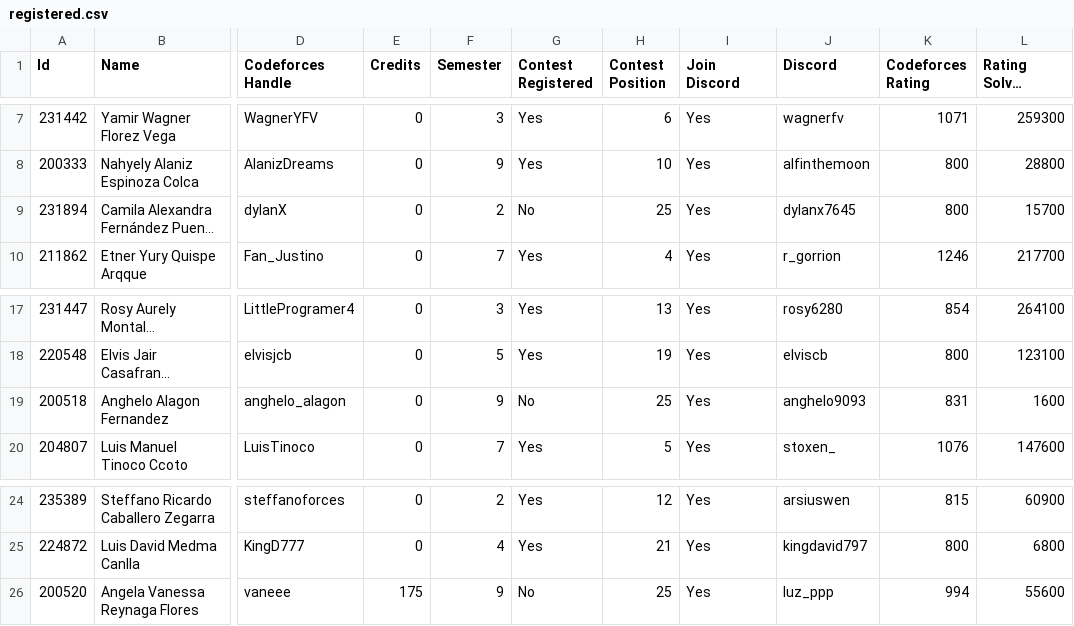
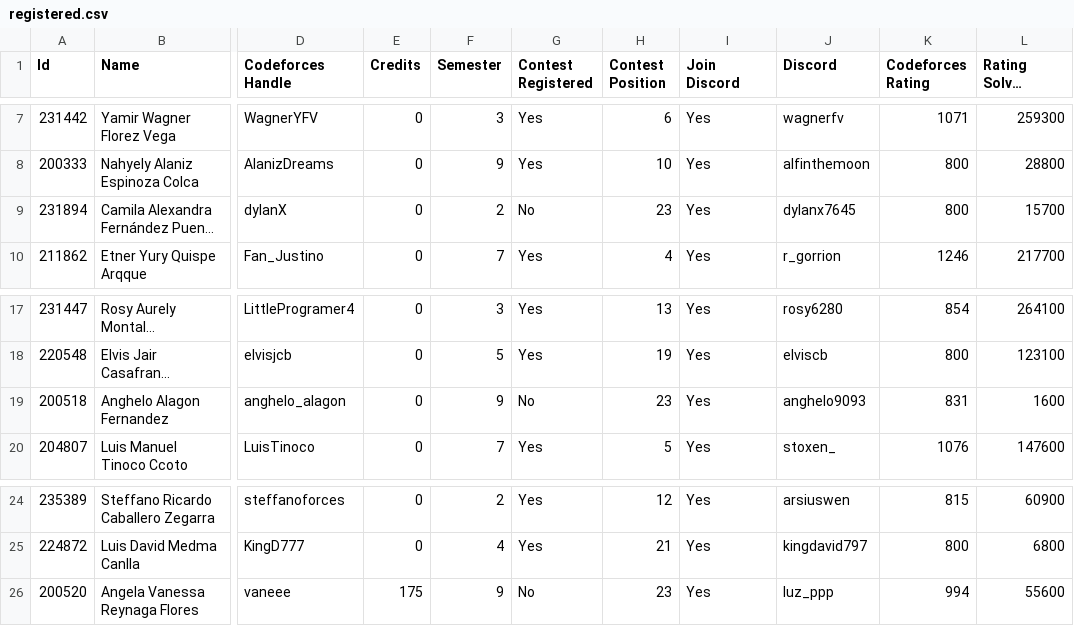
Before and after one commit to Competitive-Programming-UNSAAC/tools, a CSV file: ranking/selection/training-camp-argentina-2024/registered.csv, drawn as a sheet; only a part is shown, gaps mark what is left out; long unchanged cells end in …; the diff names each change by its address in the sheet, - before the commit and + after, or states it on an @@ line.

```diff
--- a/ranking/selection/training-camp-argentina-2024/registered.csv
+++ b/ranking/selection/training-camp-argentina-2024/registered.csv
-H9 (Contest Position): 25
+H9 (Contest Position): 23
-H19 (Contest Position): 25
+H19 (Contest Position): 23
-H26 (Contest Position): 25
+H26 (Contest Position): 23
```
Also changed, not shown: ranking/selection/training-camp-argentina-2024/ranking.csv, 6 other files.
